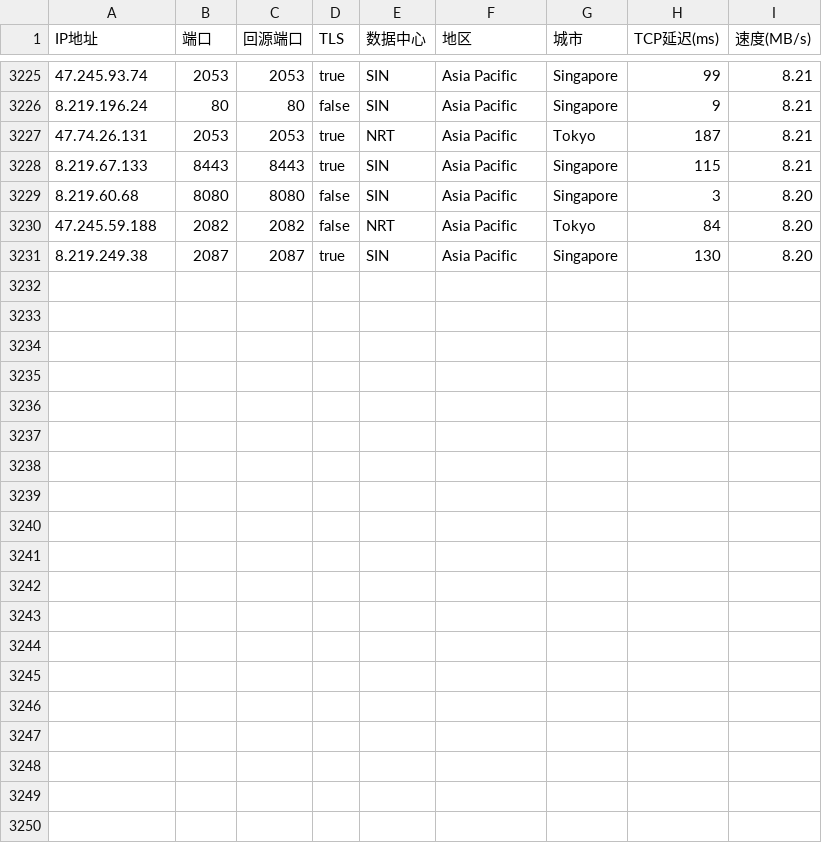
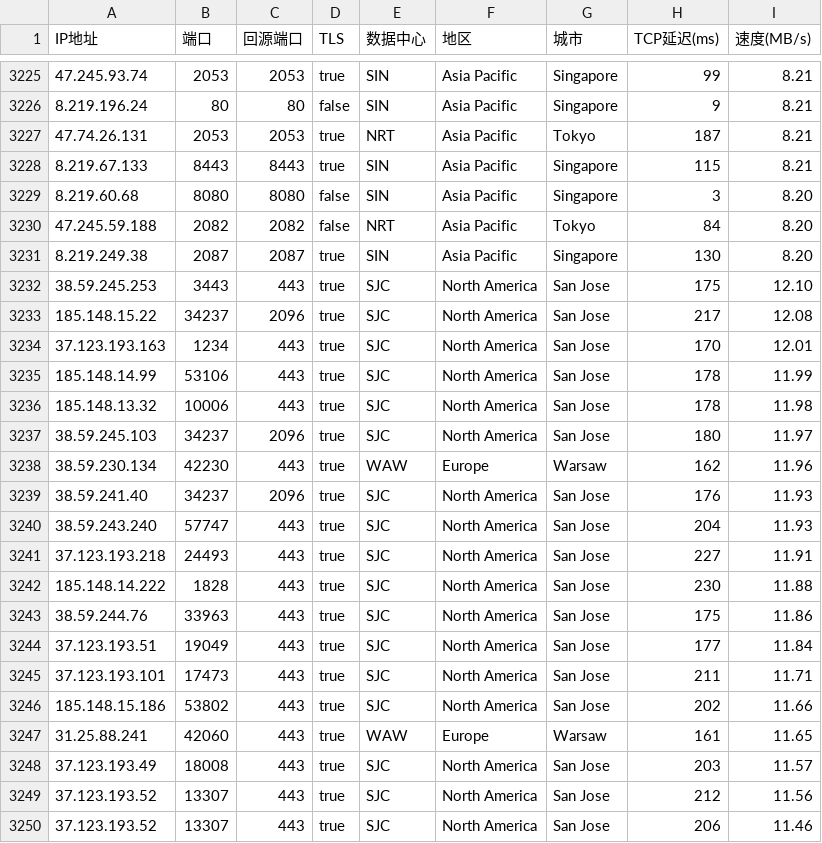
Before and after one commit to wxhvpn/cfnat, a CSV file: addressesapi.csv, drawn as a sheet; only a part is shown, gaps mark what is left out; the diff names each change by its address in the sheet, - before the commit and + after, or states it on an @@ line.

Commit message:
Update addressesapi.csv

```diff
--- a/addressesapi.csv
+++ b/addressesapi.csv
+row 3232: 38.59.245.253 | 3443 | 443 | true | SJC | North America | San Jose | 175 | 12.10
+row 3233: 185.148.15.22 | 34237 | 2096 | true | SJC | North America | San Jose | 217 | 12.08
+row 3234: 37.123.193.163 | 1234 | 443 | true | SJC | North America | San Jose | 170 | 12.01
+row 3235: 185.148.14.99 | 53106 | 443 | true | SJC | North America | San Jose | 178 | 11.99
+row 3236: 185.148.13.32 | 10006 | 443 | true | SJC | North America | San Jose | 178 | 11.98
+row 3237: 38.59.245.103 | 34237 | 2096 | true | SJC | North America | San Jose | 180 | 11.97
+row 3238: 38.59.230.134 | 42230 | 443 | true | WAW | Europe | Warsaw | 162 | 11.96
+row 3239: 38.59.241.40 | 34237 | 2096 | true | SJC | North America | San Jose | 176 | 11.93
+row 3240: 38.59.243.240 | 57747 | 443 | true | SJC | North America | San Jose | 204 | 11.93
+row 3241: 37.123.193.218 | 24493 | 443 | true | SJC | North America | San Jose | 227 | 11.91
+row 3242: 185.148.14.222 | 1828 | 443 | true | SJC | North America | San Jose | 230 | 11.88
+row 3243: 38.59.244.76 | 33963 | 443 | true | SJC | North America | San Jose | 175 | 11.86
+row 3244: 37.123.193.51 | 19049 | 443 | true | SJC | North America | San Jose | 177 | 11.84
+row 3245: 37.123.193.101 | 17473 | 443 | true | SJC | North America | San Jose | 211 | 11.71
+row 3246: 185.148.15.186 | 53802 | 443 | true | SJC | North America | San Jose | 202 | 11.66
+row 3247: 31.25.88.241 | 42060 | 443 | true | WAW | Europe | Warsaw | 161 | 11.65
+row 3248: 37.123.193.49 | 18008 | 443 | true | SJC | North America | San Jose | 203 | 11.57
+row 3249: 37.123.193.52 | 13307 | 443 | true | SJC | North America | San Jose | 212 | 11.56
+row 3250: 37.123.193.52 | 13307 | 443 | true | SJC | North America | San Jose | 206 | 11.46
```
